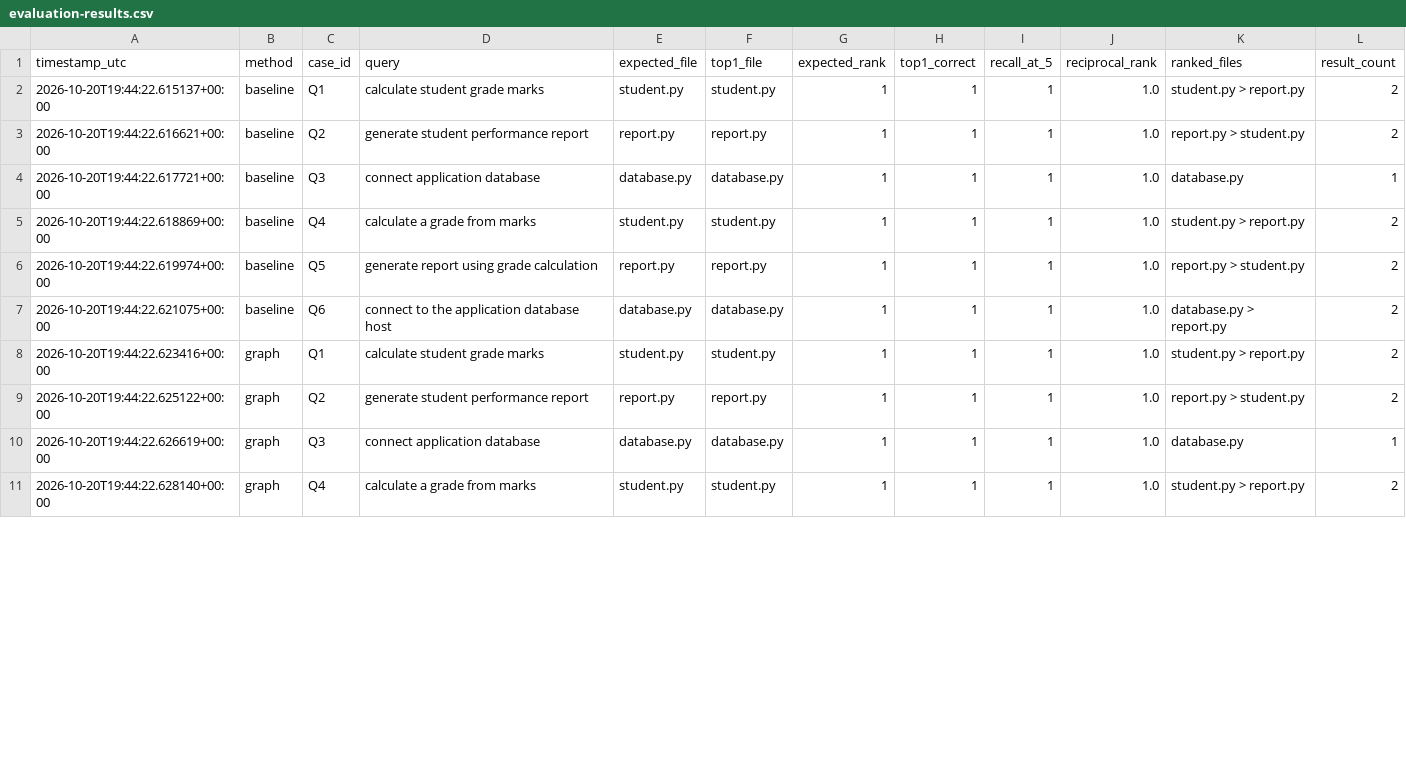
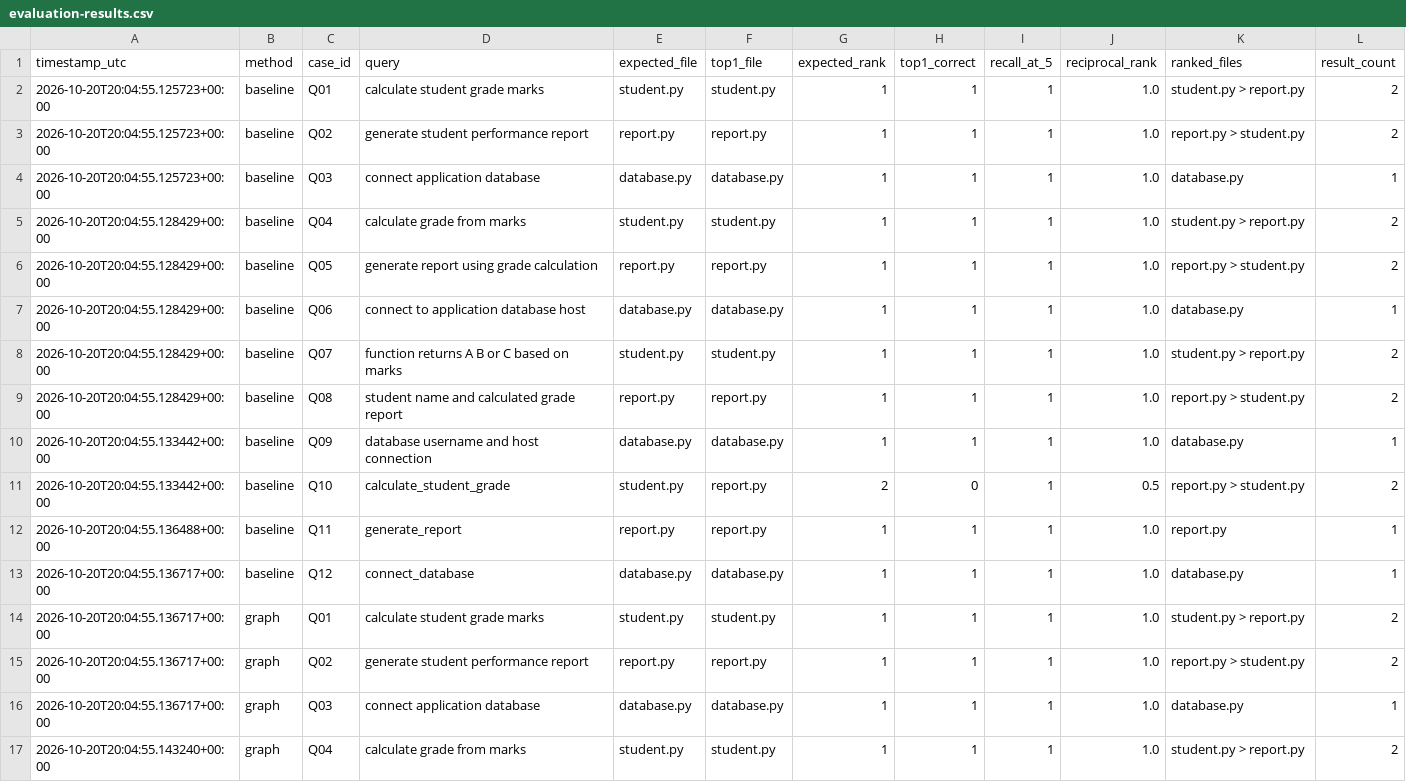
Before and after one commit to shimu615/graph-guided-repository-navigation-, a CSV file: results/evaluation-results.csv, drawn as a sheet; only a part is shown; the diff covers the shown part only.

```diff
--- a/results/evaluation-results.csv
+++ b/results/evaluation-results.csv
@@ -1,11 +1,17 @@
 timestamp_utc,method,case_id,query,expected_file,top1_file,expected_rank,top1_correct,recall_at_5,reciprocal_rank,ranked_files,result_count
-2026-10-20T19:44:22.615137+00:00,baseline,Q1,calculate student grade marks,student.py,student.py,1,1,1,1.0,student.py > report.py,2
-2026-10-20T19:44:22.616621+00:00,baseline,Q2,generate student performance report,report.py,report.py,1,1,1,1.0,report.py > student.py,2
-2026-10-20T19:44:22.617721+00:00,baseline,Q3,connect application database,database.py,database.py,1,1,1,1.0,database.py,1
-2026-10-20T19:44:22.618869+00:00,baseline,Q4,calculate a grade from marks,student.py,student.py,1,1,1,1.0,student.py > report.py,2
-2026-10-20T19:44:22.619974+00:00,baseline,Q5,generate report using grade calculation,report.py,report.py,1,1,1,1.0,report.py > student.py,2
-2026-10-20T19:44:22.621075+00:00,baseline,Q6,connect to the application database host,database.py,database.py,1,1,1,1.0,database.py > report.py,2
-2026-10-20T19:44:22.623416+00:00,graph,Q1,calculate student grade marks,student.py,student.py,1,1,1,1.0,student.py > report.py,2
-2026-10-20T19:44:22.625122+00:00,graph,Q2,generate student performance report,report.py,report.py,1,1,1,1.0,report.py > student.py,2
-2026-10-20T19:44:22.626619+00:00,graph,Q3,connect application database,database.py,database.py,1,1,1,1.0,database.py,1
-2026-10-20T19:44:22.628140+00:00,graph,Q4,calculate a grade from marks,student.py,student.py,1,1,1,1.0,student.py > report.py,2
+2026-10-20T20:04:55.125723+00:00,baseline,Q01,calculate student grade marks,student.py,student.py,1,1,1,1.0,student.py > report.py,2
+2026-10-20T20:04:55.125723+00:00,baseline,Q02,generate student performance report,report.py,report.py,1,1,1,1.0,report.py > student.py,2
+2026-10-20T20:04:55.125723+00:00,baseline,Q03,connect application database,database.py,database.py,1,1,1,1.0,database.py,1
+2026-10-20T20:04:55.128429+00:00,baseline,Q04,calculate grade from marks,student.py,student.py,1,1,1,1.0,student.py > report.py,2
+2026-10-20T20:04:55.128429+00:00,baseline,Q05,generate report using grade calculation,report.py,report.py,1,1,1,1.0,report.py > student.py,2
+2026-10-20T20:04:55.128429+00:00,baseline,Q06,connect to application database host,database.py,database.py,1,1,1,1.0,database.py,1
+2026-10-20T20:04:55.128429+00:00,baseline,Q07,function returns A B or C based on marks,student.py,student.py,1,1,1,1.0,student.py > report.py,2
+2026-10-20T20:04:55.128429+00:00,baseline,Q08,student name and calculated grade report,report.py,report.py,1,1,1,1.0,report.py > student.py,2
+2026-10-20T20:04:55.133442+00:00,baseline,Q09,database username and host connection,database.py,database.py,1,1,1,1.0,database.py,1
+2026-10-20T20:04:55.133442+00:00,baseline,Q10,calculate_student_grade,student.py,report.py,2,0,1,0.5,report.py > student.py,2
+2026-10-20T20:04:55.136488+00:00,baseline,Q11,generate_report,report.py,report.py,1,1,1,1.0,report.py,1
+2026-10-20T20:04:55.136717+00:00,baseline,Q12,connect_database,database.py,database.py,1,1,1,1.0,database.py,1
+2026-10-20T20:04:55.136717+00:00,graph,Q01,calculate student grade marks,student.py,student.py,1,1,1,1.0,student.py > report.py,2
+2026-10-20T20:04:55.136717+00:00,graph,Q02,generate student performance report,report.py,report.py,1,1,1,1.0,report.py > student.py,2
+2026-10-20T20:04:55.136717+00:00,graph,Q03,connect application database,database.py,database.py,1,1,1,1.0,database.py,1
+2026-10-20T20:04:55.143240+00:00,graph,Q04,calculate grade from marks,student.py,student.py,1,1,1,1.0,student.py > report.py,2
```
Also changed, not shown: 6 added rows and 7 edited cells elsewhere in this file, 6 other files.
